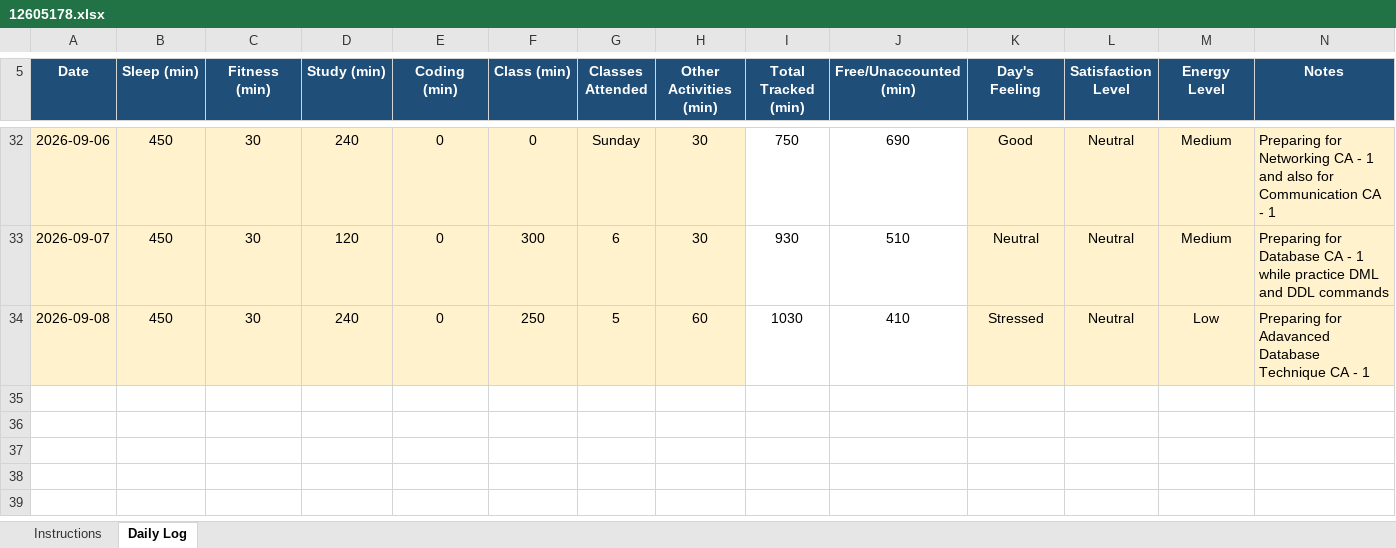
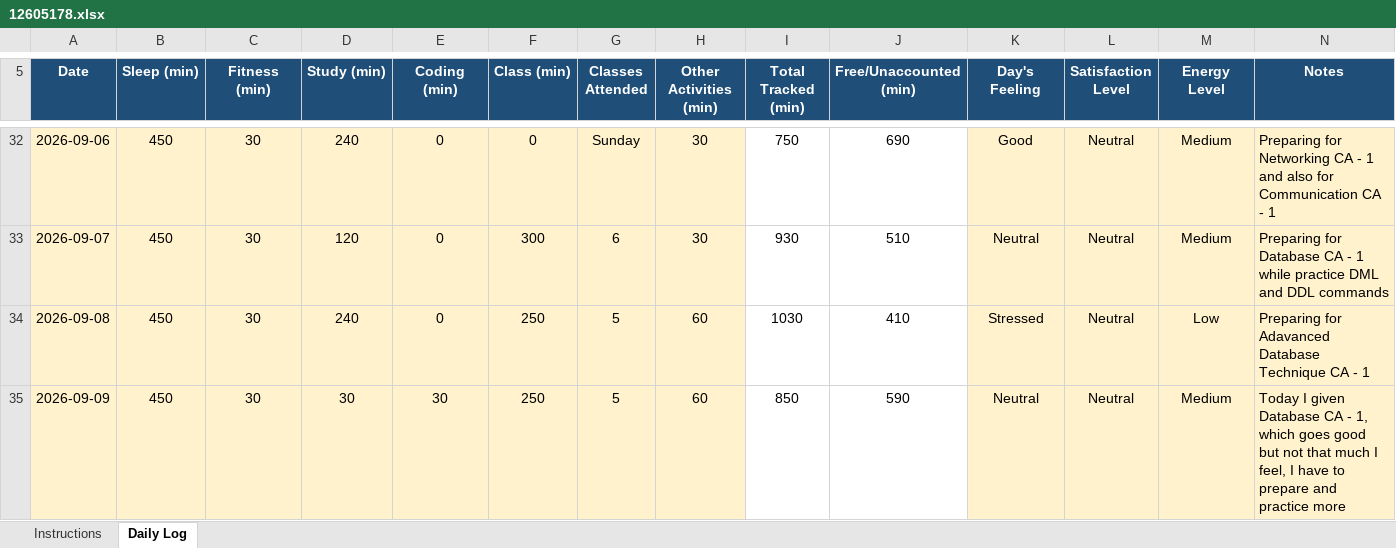
Before and after one commit to ADARSH29112003/CAP776-Daily-Work, an Excel workbook: Introudction in Pyhton EXCEL/12605178.xlsx, sheet Daily Log, drawn as a sheet; only a part is shown, gaps mark what is left out; values as stored, in another font and other column widths than the file's, no borders; conditional formats not drawn; the diff names each change by its address in the sheet, - before the commit and + after, or states it on an @@ line.

Commit message:
Add files via upload
Update = 09/09/2026

```diff
--- a/Introudction in Pyhton EXCEL/12605178.xlsx (sheet Daily Log)
+++ b/Introudction in Pyhton EXCEL/12605178.xlsx (sheet Daily Log)
+row 35: 2026-09-09 | 450 | 30 | 30 | 30 | 250 | 5 | 60 | 850 | 590 | Neutral | Neutral | Medium | Today I given Database CA - 1, which goes good but not that much I feel, I have to prepare and practice more
```
